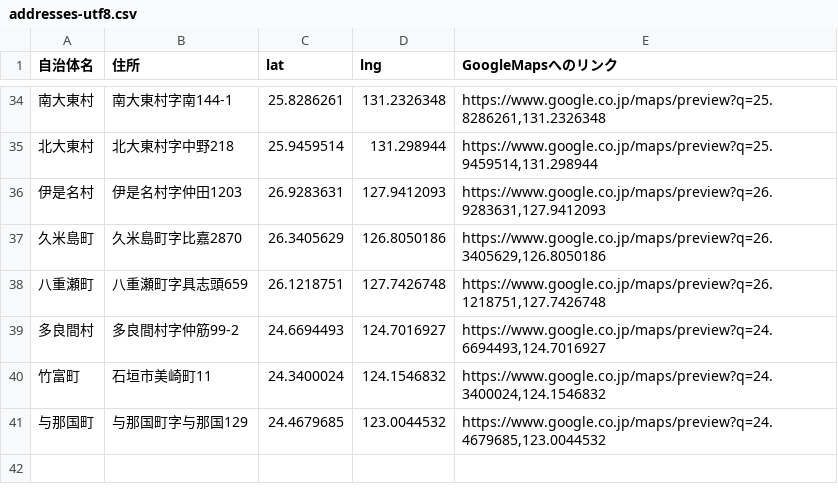
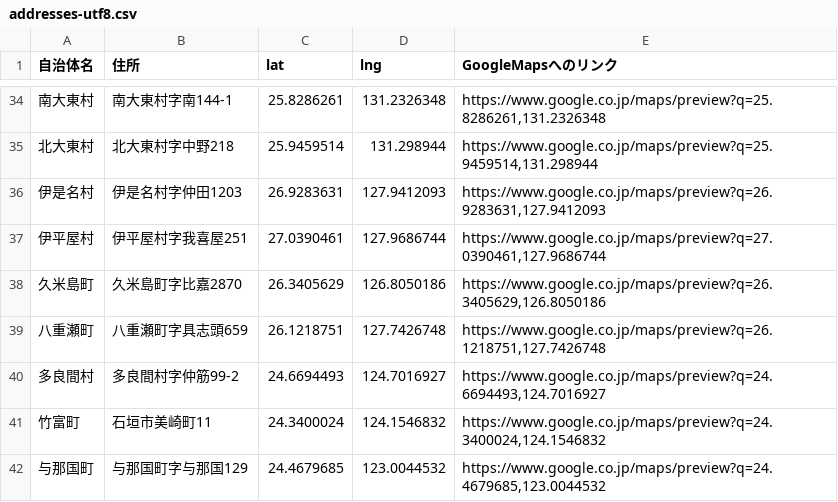
Before and after one commit to CodeforOkinawa/okinawa-public-office-address, a CSV file: addresses-utf8.csv, drawn as a sheet; only a part is shown, gaps mark what is left out; the diff names each change by its address in the sheet, - before the commit and + after, or states it on an @@ line.

```diff
--- a/addresses-utf8.csv
+++ b/addresses-utf8.csv
+row 37: 伊平屋村 | 伊平屋村字我喜屋251 | 27.0390461 | 127.9686744 | https://www.google.co.jp/maps/preview?q=27.0390461,127.9686744
```
Also changed, not shown: addresses-utf8.tsv, addresses.csv.
